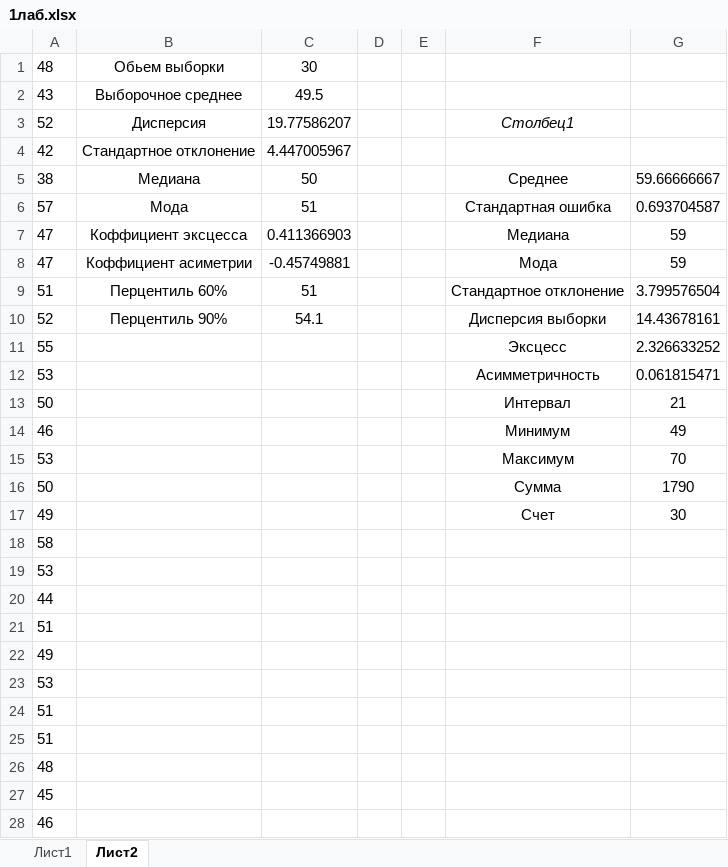
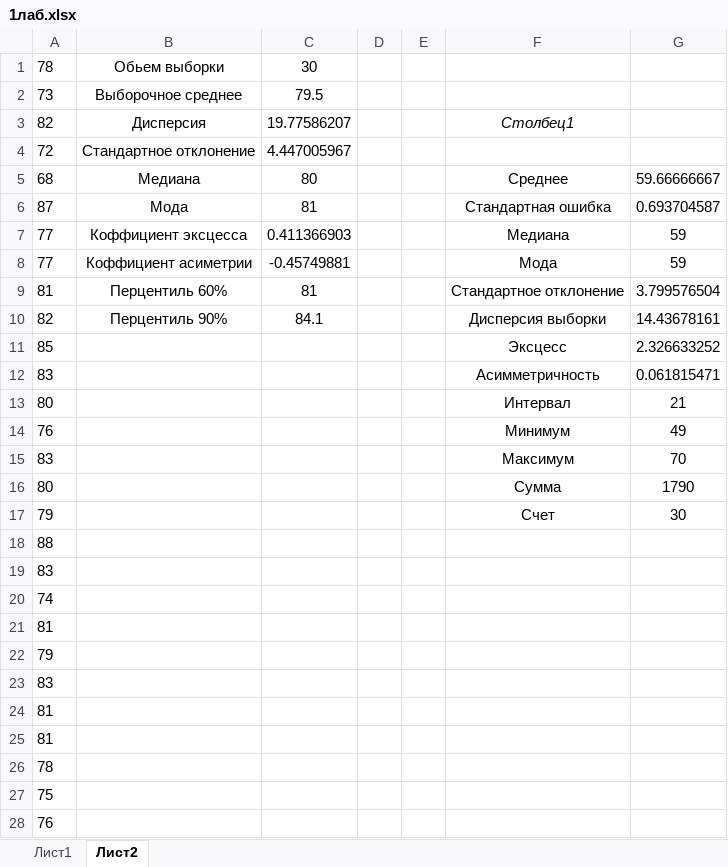
Before and after one commit to Ghost91000/University, an Excel workbook: Maga/1course/1sem/Логика и методология решения научных задач/1лаб/1лаб.xlsx, sheet Лист2, drawn as a sheet; only a part is shown; values as stored, in another font and other column widths than the file's, no borders; removed rows and columns are numbered as before the commit, all else as after; the diff covers the shown part only; the diff names each change by its address in the sheet, - before the commit and + after, or states it on an @@ line.

```diff
--- a/Maga/1course/1sem/Логика и методология решения научных задач/1лаб/1лаб.xlsx (sheet Лист2)
+++ b/Maga/1course/1sem/Логика и методология решения научных задач/1лаб/1лаб.xlsx (sheet Лист2)
-A1: 48
+A1: 78
-row 2: 43 | Выборочное среднее | 49.5
+row 2: 73 | Выборочное среднее | 79.5
-A3: 52
+A3: 82
-A4: 42
+A4: 72
-A5: 38
+A5: 68
-C5: 50
+C5: 80
-A6: 57
+A6: 87
-C6: 51
+C6: 81
-A7:A8: 47
+A7:A8: 77
-A9: 51
+A9: 81
-C9: 51
+C9: 81
-A10: 52
+A10: 82
-C10: 54.1
+C10: 84.1
-A11: 55
+A11: 85
-A12: 53
+A12: 83
-A13: 50
+A13: 80
-A14: 46
+A14: 76
-A15: 53
+A15: 83
-A16: 50
+A16: 80
-A17: 49
+A17: 79
-A18: 58
+A18: 88
-A19: 53
+A19: 83
-A20: 44
+A20: 74
-A21: 51
+A21: 81
-A22: 49
+A22: 79
-A23: 53
+A23: 83
-A24:A25: 51
+A24:A25: 81
-A26: 48
+A26: 78
-A27: 45
+A27: 75
-A28: 46
+A28: 76
```
Also changed, not shown: 2 edited cells elsewhere in this sheet, sheet Лист1, charts or pictures, 13 other files.
